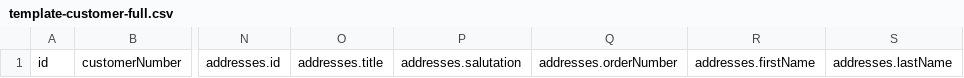
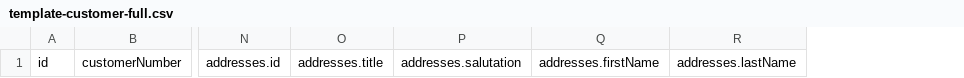
Before and after one commit to commercetools/commercetools-customer-export, a CSV file: data/template-customer-full.csv, drawn as a sheet; only a part is shown, gaps mark what is left out; the diff names each change by its address in the sheet, - before the commit and + after, or states it on an @@ line.

Commit message:
Update template-customer-full.csv
removed unneccessary header addresses.orderNumber

```diff
--- a/data/template-customer-full.csv
+++ b/data/template-customer-full.csv
-column Q, row 1: addresses.orderNumber
```
